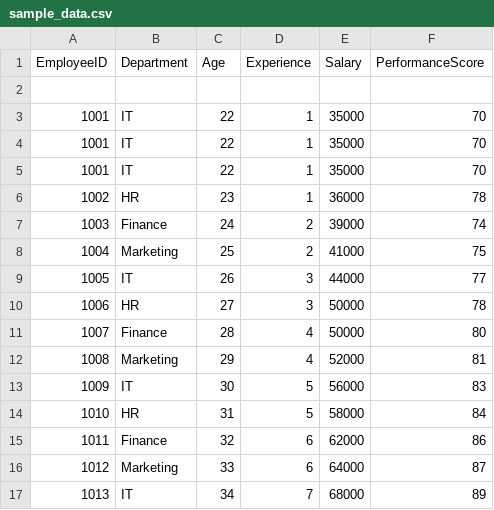
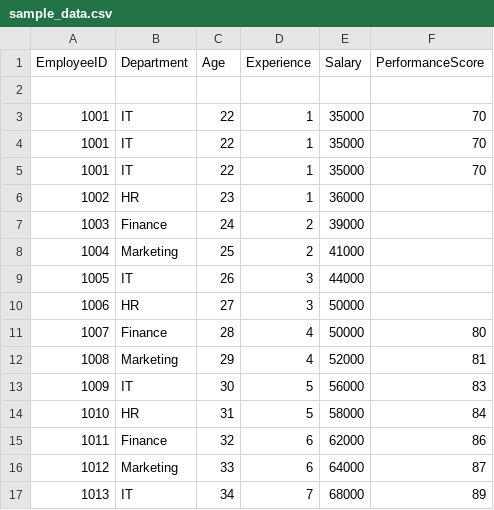
Before and after one commit to tejasripalli0-cmyk/InsightForge-AI, a CSV file: sample_data.csv, drawn as a sheet; only a part is shown.

Commit message:
Remove last column values from sample_data.csv
Removed last column values for certain entries.

```diff
--- a/sample_data.csv
+++ b/sample_data.csv
@@ -5,7 +5,7 @@ EmployeeID,Department,Age,Experience,Salary,PerformanceScore
 1001,IT,22,1,35000,70
-1002,HR,23,1,36000,78
-1003,Finance,24,2,39000,74
-1004,Marketing,25,2,41000,75
-1005,IT,26,3,44000,77
-1006,HR,27,3,50000,78
+1002,HR,23,1,36000,
+1003,Finance,24,2,39000,
+1004,Marketing,25,2,41000,
+1005,IT,26,3,44000,
+1006,HR,27,3,50000,
 1007,Finance,28,4,50000,80
```
